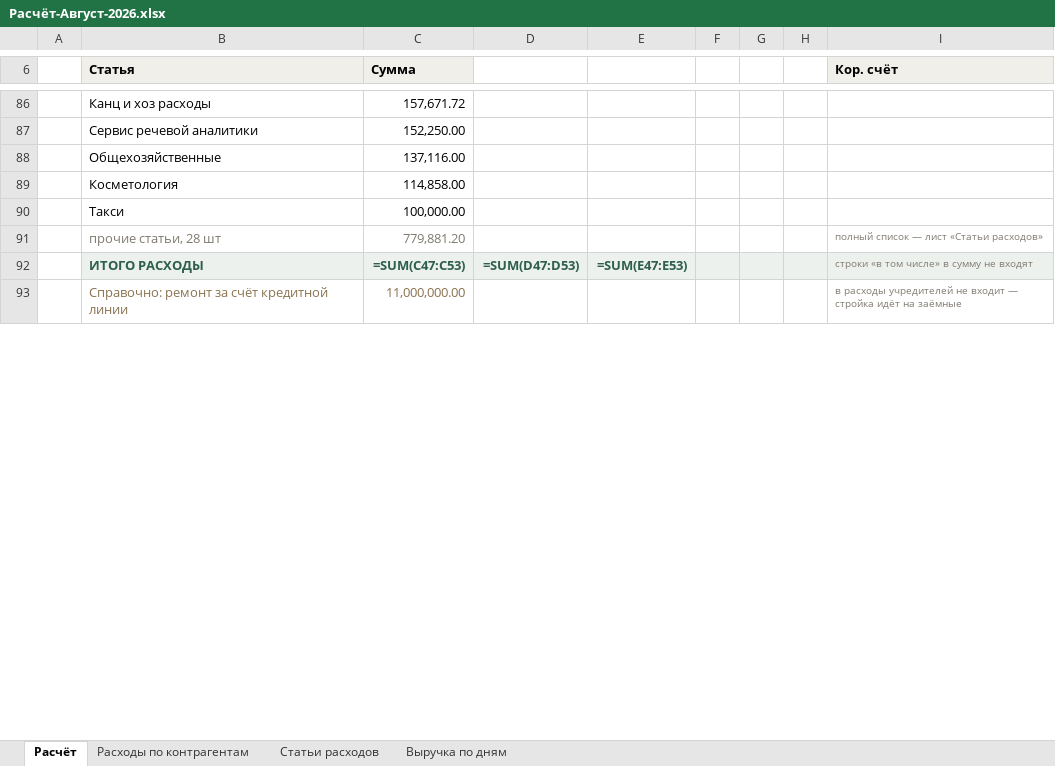
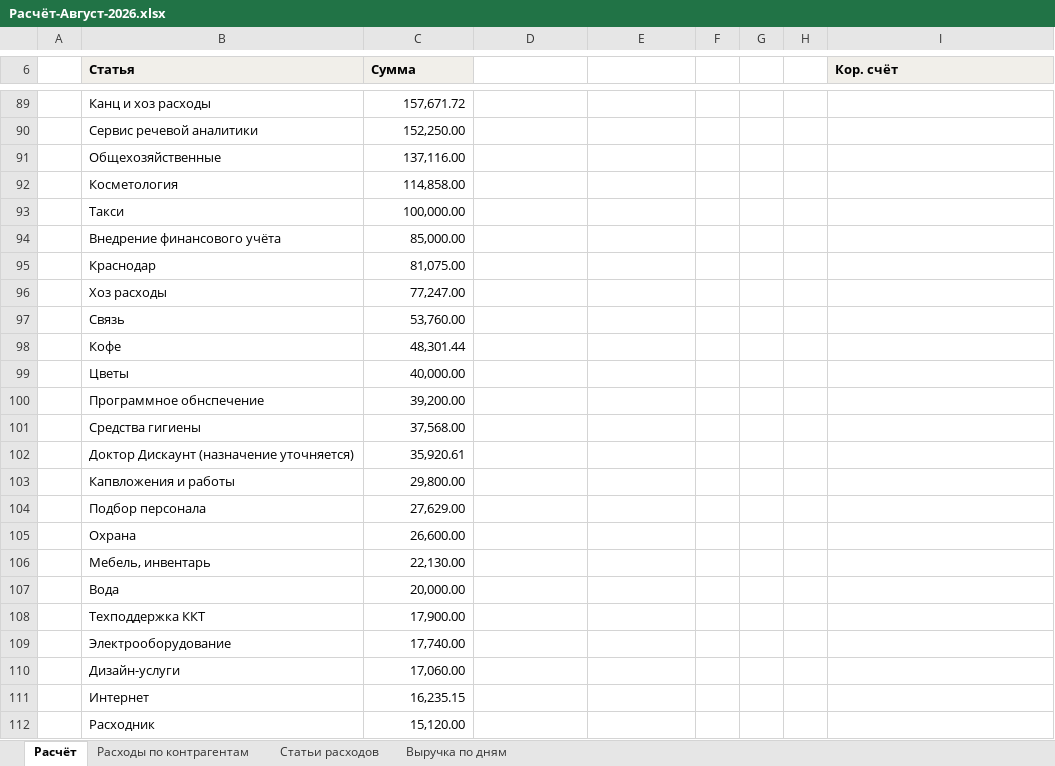
Before and after one commit to casaevteev-creator/-, an Excel workbook: out/Расчёт-Август-2026.xlsx, sheet Расчёт, drawn as a sheet; only a part is shown, gaps mark what is left out; the shorter side is filled out with more unchanged rows; values as stored, in another font and other column widths than the file's, no borders; formulas without a stored value are shown as written; removed rows and columns are numbered as before the commit, all else as after; the diff covers the shown part only; the diff names each change by its address in the sheet, - before the commit and + after, or states it on an @@ line.

```diff
--- a/out/Расчёт-Август-2026.xlsx (sheet Расчёт)
+++ b/out/Расчёт-Август-2026.xlsx (sheet Расчёт)
-row 91:  | прочие статьи, 28 шт | 779,881.20 |  |  |  |  |  | полный список — лист «Статьи расходов»
-row 92:  | ИТОГО РАСХОДЫ | =SUM(C47:C53) | =SUM(D47:D53) | =SUM(E47:E53) |  |  |  | строки «в том числе» в сумму не входят
+row 94:  | Внедрение финансового учёта | 85,000.00
+row 95:  | Краснодар | 81,075.00
+row 96:  | Хоз расходы | 77,247.00
+row 97:  | Связь | 53,760.00
+row 98:  | Кофе | 48,301.44
+row 99:  | Цветы | 40,000.00
+row 100:  | Программное обнспечение | 39,200.00
+row 101:  | Средства гигиены | 37,568.00
+row 102:  | Доктор Дискаунт (назначение уточняется) | 35,920.61
+row 103:  | Капвложения и работы | 29,800.00
+row 104:  | Подбор персонала | 27,629.00
+row 105:  | Охрана | 26,600.00
+row 106:  | Мебель, инвентарь | 22,130.00
+row 107:  | Вода | 20,000.00
+row 108:  | Техподдержка ККТ | 17,900.00
+row 109:  | Электрооборудование | 17,740.00
+row 110:  | Дизайн-услуги | 17,060.00
+row 111:  | Интернет | 16,235.15
+row 112:  | Расходник | 15,120.00
```
Also changed, not shown: 21 added rows, 6 removed rows and 14 edited cells elsewhere in this sheet, sheet Статьи расходов, sheet Расходы по контрагентам, out/Расшифровка-отчёта-Август-2026.xlsx, 4 other files.
